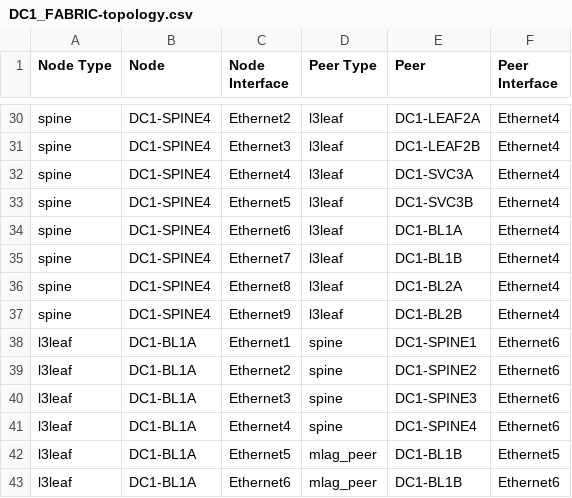
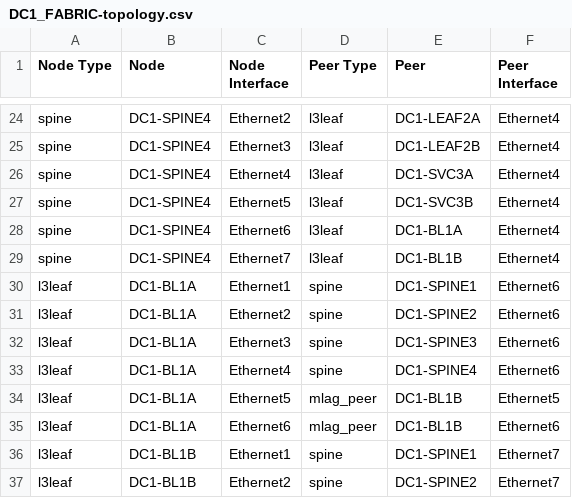
Before and after one commit to carlbuchmann/avd-validation, a CSV file: inventories/avd-lab-l3ls-evpn-ebgp/documentation/DC1_FABRIC/DC1_FABRIC-topology.csv, drawn as a sheet; only a part is shown, gaps mark what is left out; the shorter side is filled out with more unchanged rows; the diff covers the shown part only.

```diff
--- a/inventories/avd-lab-l3ls-evpn-ebgp/documentation/DC1_FABRIC/DC1_FABRIC-topology.csv
+++ b/inventories/avd-lab-l3ls-evpn-ebgp/documentation/DC1_FABRIC/DC1_FABRIC-topology.csv
@@ -35,4 +29,2 @@ spine,DC1-SPINE4,Ethernet6,l3leaf,DC1-BL1A,Ethernet4
 spine,DC1-SPINE4,Ethernet7,l3leaf,DC1-BL1B,Ethernet4
-spine,DC1-SPINE4,Ethernet8,l3leaf,DC1-BL2A,Ethernet4
-spine,DC1-SPINE4,Ethernet9,l3leaf,DC1-BL2B,Ethernet4
 l3leaf,DC1-BL1A,Ethernet1,spine,DC1-SPINE1,Ethernet6
```
Also changed, not shown: 18 removed rows elsewhere in this file, inventories/avd-lab-l3ls-evpn-ebgp/documentation/DC1_FABRIC/DC1_FABRIC-p2p-links.csv, 41 other files.
